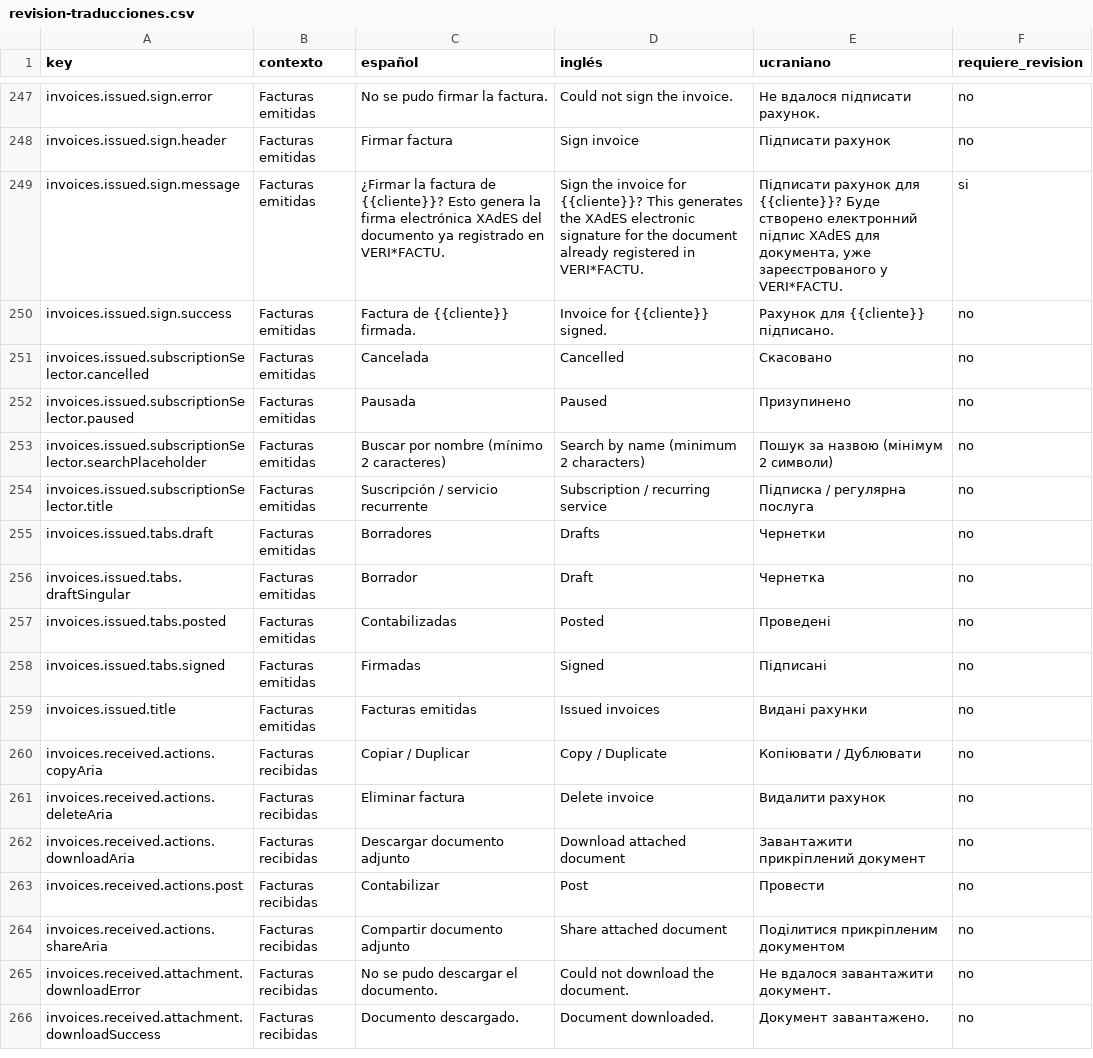
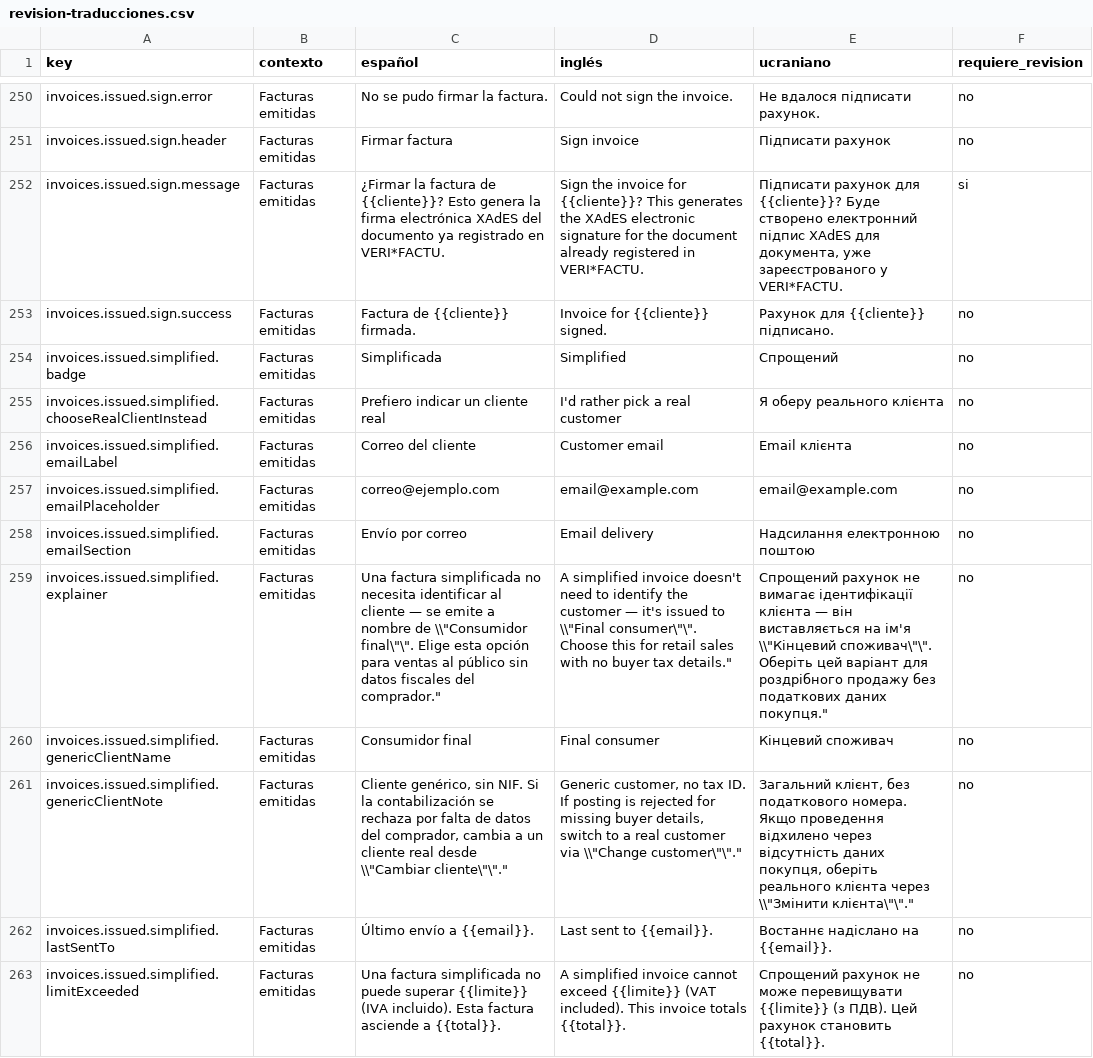
Before and after one commit to maquedaperez/artibusiness-facturacion-movil, a CSV file: docs/i18n/revision-traducciones.csv, drawn as a sheet; only a part is shown, gaps mark what is left out; the shorter side is filled out with more unchanged rows; the diff covers the shown part only; the diff names each change by its address in the sheet, - before the commit and + after, or states it on an @@ line.

Commit message:
i18n(facturas-emitidas): traduce la UI de facturas simplificadas
Claves nuevas invoices.issued.new.* e invoices.issued.simplified.* en
es/en/uk, con su fila correspondiente en
docs/i18n/revision-traducciones.csv (paridad completa).

```diff
--- a/docs/i18n/revision-traducciones.csv
+++ b/docs/i18n/revision-traducciones.csv
+row 254: invoices.issued.simplified.badge | Facturas emitidas | Simplificada | Simplified | Спрощений | no
+row 255: invoices.issued.simplified.chooseRealClientInstead | Facturas emitidas | Prefiero indicar un cliente real | I'd rather pick a real customer | Я оберу реального клієнта | no
+row 256: invoices.issued.simplified.emailLabel | Facturas emitidas | Correo del cliente | Customer email | Email клієнта | no
+row 257: invoices.issued.simplified.emailPlaceholder | Facturas emitidas | correo@ejemplo.com | email@example.com | email@example.com | no
+row 258: invoices.issued.simplified.emailSection | Facturas emitidas | Envío por correo | Email delivery | Надсилання електронною поштою | no
+row 259: invoices.issued.simplified.explainer | Facturas emitidas | Una factura simplificada no necesita identificar al cliente — se emite a nombre de \\"Consumidor final\"\". Elige esta opción para ventas al público sin datos fiscales del comprador." | A simplified invoice doesn't need to identify the customer — it's issued to \\"Final consumer\"\". Choose this for retail sales with no buyer tax details." | Спрощений рахунок не вимагає ідентифікації клієнта — він виставляється на ім'я \\"Кінцевий споживач\"\". Оберіть цей варіант для роздрібного продажу без податкових даних покупця." | no
+row 260: invoices.issued.simplified.genericClientName | Facturas emitidas | Consumidor final | Final consumer | Кінцевий споживач | no
+row 261: invoices.issued.simplified.genericClientNote | Facturas emitidas | Cliente genérico, sin NIF. Si la contabilización se rechaza por falta de datos del comprador, cambia a un cliente real desde \\"Cambiar cliente\"\"." | Generic customer, no tax ID. If posting is rejected for missing buyer details, switch to a real customer via \\"Change customer\"\"." | Загальний клієнт, без податкового номера. Якщо проведення відхилено через відсутність даних покупця, оберіть реального клієнта через \\"Змінити клієнта\"\"." | no
+row 262: invoices.issued.simplified.lastSentTo | Facturas emitidas | Último envío a {{email}}. | Last sent to {{email}}. | Востаннє надіслано на {{email}}. | no
+row 263: invoices.issued.simplified.limitExceeded | Facturas emitidas | Una factura simplificada no puede superar {{limite}} (IVA incluido). Esta factura asciende a {{total}}. | A simplified invoice cannot exceed {{limite}} (VAT included). This invoice totals {{total}}. | Спрощений рахунок не може перевищувати {{limite}} (з ПДВ). Цей рахунок становить {{total}}. | no
```
Also changed, not shown: 12 added rows elsewhere in this file, 3 other files.
